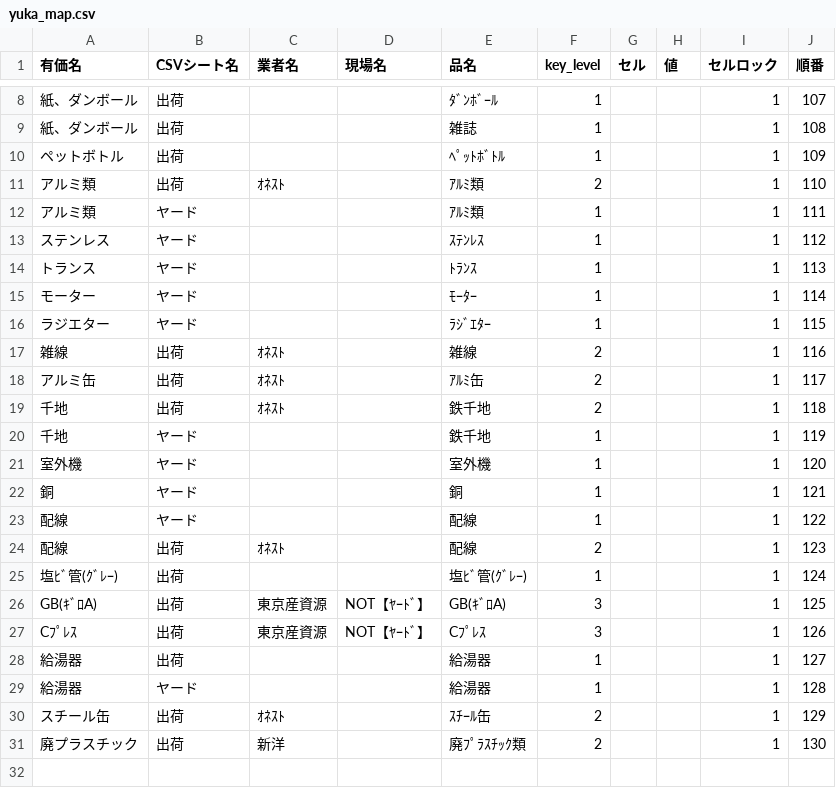
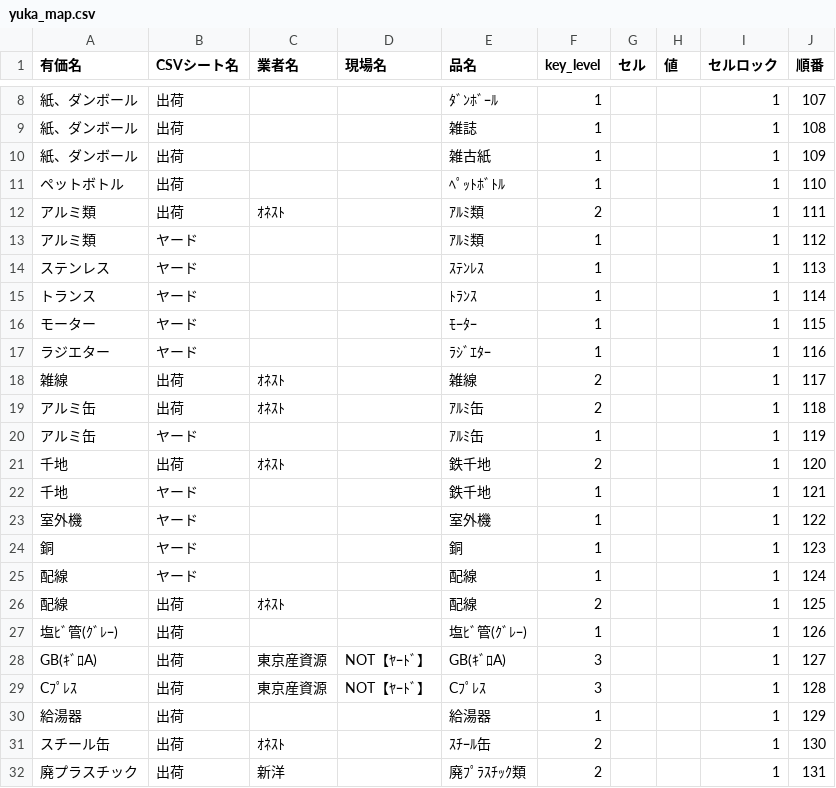
Before and after one commit to torotorokou/sanbou_app, a CSV file: app/backend/ledger_api/app/infra/data_sources/master/factory_report/yuka_map.csv, drawn as a sheet; only a part is shown, gaps mark what is left out.

```diff
--- a/app/backend/ledger_api/app/infra/data_sources/master/factory_report/yuka_map.csv
+++ b/app/backend/ledger_api/app/infra/data_sources/master/factory_report/yuka_map.csv
@@ -9,23 +9,24 @@
 紙、ダンボール,出荷,,,雑誌,1,,,1,108
-ペットボトル,出荷,,,ﾍﾟｯﾄﾎﾞﾄﾙ,1,,,1,109
-アルミ類,出荷,ｵﾈｽﾄ,,ｱﾙﾐ類,2,,,1,110
-アルミ類,ヤード,,,ｱﾙﾐ類,1,,,1,111
-ステンレス,ヤード,,,ｽﾃﾝﾚｽ,1,,,1,112
-トランス,ヤード,,,ﾄﾗﾝｽ,1,,,1,113
-モーター,ヤード,,,ﾓｰﾀｰ,1,,,1,114
-ラジエター,ヤード,,,ﾗｼﾞｴﾀｰ,1,,,1,115
-雑線,出荷,ｵﾈｽﾄ,,雑線,2,,,1,116
-アルミ缶,出荷,ｵﾈｽﾄ,,ｱﾙﾐ缶,2,,,1,117
-千地,出荷,ｵﾈｽﾄ,,鉄千地,2,,,1,118
-千地,ヤード,,,鉄千地,1,,,1,119
-室外機,ヤード,,,室外機,1,,,1,120
-銅,ヤード,,,銅,1,,,1,121
-配線,ヤード,,,配線,1,,,1,122
-配線,出荷,ｵﾈｽﾄ,,配線,2,,,1,123
-塩ﾋﾞ管(ｸﾞﾚｰ),出荷,,,塩ﾋﾞ管(ｸﾞﾚｰ),1,,,1,124
-GB(ｷﾞﾛA),出荷,東京産資源,NOT【ﾔｰﾄﾞ】,GB(ｷﾞﾛA),3,,,1,125
-Cﾌﾟﾚｽ,出荷,東京産資源,NOT【ﾔｰﾄﾞ】,Cﾌﾟﾚｽ,3,,,1,126
-給湯器,出荷,,,給湯器,1,,,1,127
-給湯器,ヤード,,,給湯器,1,,,1,128
-スチール缶,出荷,ｵﾈｽﾄ,,ｽﾁｰﾙ缶,2,,,1,129
-廃プラスチック,出荷,新洋,,廃ﾌﾟﾗｽﾁｯｸ類,2,,,1,130
+紙、ダンボール,出荷,,,雑古紙,1,,,1,109
+ペットボトル,出荷,,,ﾍﾟｯﾄﾎﾞﾄﾙ,1,,,1,110
+アルミ類,出荷,ｵﾈｽﾄ,,ｱﾙﾐ類,2,,,1,111
+アルミ類,ヤード,,,ｱﾙﾐ類,1,,,1,112
+ステンレス,ヤード,,,ｽﾃﾝﾚｽ,1,,,1,113
+トランス,ヤード,,,ﾄﾗﾝｽ,1,,,1,114
+モーター,ヤード,,,ﾓｰﾀｰ,1,,,1,115
+ラジエター,ヤード,,,ﾗｼﾞｴﾀｰ,1,,,1,116
+雑線,出荷,ｵﾈｽﾄ,,雑線,2,,,1,117
+アルミ缶,出荷,ｵﾈｽﾄ,,ｱﾙﾐ缶,2,,,1,118
+アルミ缶,ヤード,,,ｱﾙﾐ缶,1,,,1,119
+千地,出荷,ｵﾈｽﾄ,,鉄千地,2,,,1,120
+千地,ヤード,,,鉄千地,1,,,1,121
+室外機,ヤード,,,室外機,1,,,1,122
+銅,ヤード,,,銅,1,,,1,123
+配線,ヤード,,,配線,1,,,1,124
+配線,出荷,ｵﾈｽﾄ,,配線,2,,,1,125
+塩ﾋﾞ管(ｸﾞﾚｰ),出荷,,,塩ﾋﾞ管(ｸﾞﾚｰ),1,,,1,126
+GB(ｷﾞﾛA),出荷,東京産資源,NOT【ﾔｰﾄﾞ】,GB(ｷﾞﾛA),3,,,1,127
+Cﾌﾟﾚｽ,出荷,東京産資源,NOT【ﾔｰﾄﾞ】,Cﾌﾟﾚｽ,3,,,1,128
+給湯器,出荷,,,給湯器,1,,,1,129
+スチール缶,出荷,ｵﾈｽﾄ,,ｽﾁｰﾙ缶,2,,,1,130
+廃プラスチック,出荷,新洋,,廃ﾌﾟﾗｽﾁｯｸ類,2,,,1,131
```
Also changed, not shown: app/backend/ledger_api/app/infra/data_sources/master/factory_report/shobun_map.csv, app/backend/ledger_api/app/infra/data_sources/master/factory_report/yard_map.csv.
